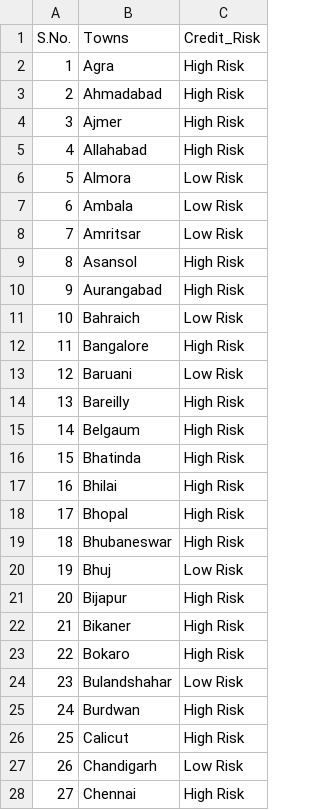
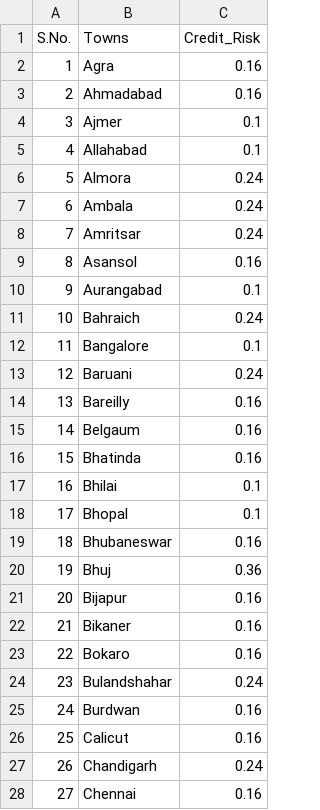
Before and after one commit to sethanimesh/tvs-loan-risk-assessment, a CSV file: Machine Learning/Location/city_wise_risk_data.csv, drawn as a sheet; only a part is shown; the diff covers the shown part only.

```diff
--- a/Machine Learning/Location/city_wise_risk_data.csv
+++ b/Machine Learning/Location/city_wise_risk_data.csv
@@ -1,28 +1,28 @@
 S.No.,Towns,Credit_Risk
-1,Agra,High Risk
-2,Ahmadabad,High Risk
-3,Ajmer,High Risk
-4,Allahabad,High Risk
-5,Almora,Low Risk
-6,Ambala,Low Risk
-7,Amritsar,Low Risk
-8,Asansol,High Risk
-9,Aurangabad,High Risk
-10,Bahraich,Low Risk
-11,Bangalore,High Risk
-12,Baruani,Low Risk
-13,Bareilly,High Risk
-14,Belgaum,High Risk
-15,Bhatinda,High Risk
-16,Bhilai,High Risk
-17,Bhopal,High Risk
-18,Bhubaneswar,High Risk
-19,Bhuj,Low Risk
-20,Bijapur,High Risk
-21,Bikaner,High Risk
-22,Bokaro,High Risk
-23,Bulandshahar,Low Risk
-24,Burdwan,High Risk
-25,Calicut,High Risk
-26,Chandigarh,Low Risk
-27,Chennai,High Risk
+1,Agra,0.16
+2,Ahmadabad,0.16
+3,Ajmer,0.1
+4,Allahabad,0.1
+5,Almora,0.24
+6,Ambala,0.24
+7,Amritsar,0.24
+8,Asansol,0.16
+9,Aurangabad,0.1
+10,Bahraich,0.24
+11,Bangalore,0.1
+12,Baruani,0.24
+13,Bareilly,0.16
+14,Belgaum,0.16
+15,Bhatinda,0.16
+16,Bhilai,0.1
+17,Bhopal,0.1
+18,Bhubaneswar,0.16
+19,Bhuj,0.36
+20,Bijapur,0.16
+21,Bikaner,0.16
+22,Bokaro,0.16
+23,Bulandshahar,0.24
+24,Burdwan,0.16
+25,Calicut,0.16
+26,Chandigarh,0.24
+27,Chennai,0.16
```
Also changed, not shown: 80 edited cells elsewhere in this file, 5 other files.
